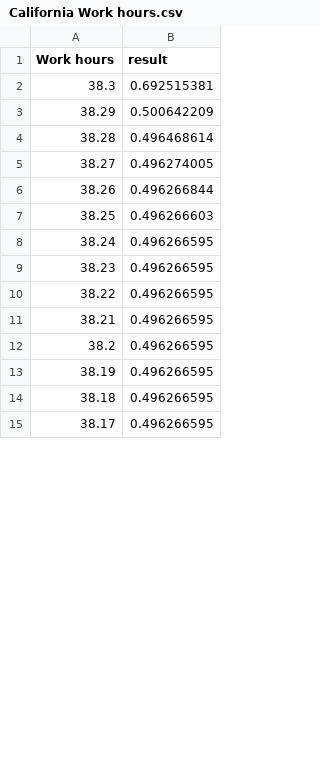
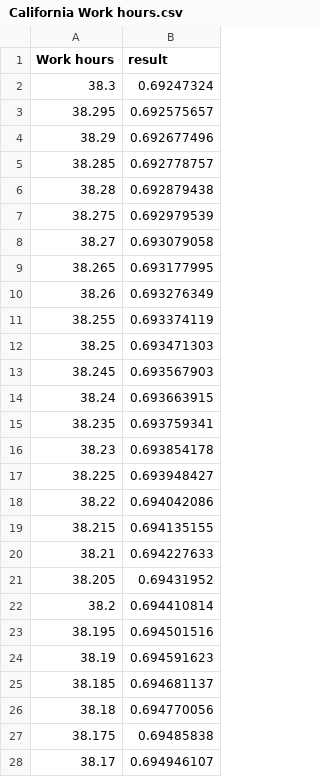
Before and after one commit to SHUzhekiNg/2023E, a CSV file: data/Sensitivity Analysis/California Work hours.csv, drawn as a sheet; only a part is shown; the diff covers the shown part only.

Commit message:
Update data

```diff
--- a/data/Sensitivity Analysis/California Work hours.csv
+++ b/data/Sensitivity Analysis/California Work hours.csv
@@ -1,15 +1,28 @@
 Work hours,result
-38.3,0.692515381
-38.29,0.500642209
-38.28,0.496468614
-38.27,0.496274005
-38.26,0.496266844
-38.25,0.496266603
-38.24,0.496266595
-38.23,0.496266595
-38.22,0.496266595
-38.21,0.496266595
-38.2,0.496266595
-38.19,0.496266595
-38.18,0.496266595
-38.17,0.496266595
+38.3,0.69247324
+38.295,0.692575657
+38.29,0.692677496
+38.285,0.692778757
+38.28,0.692879438
+38.275,0.692979539
+38.27,0.693079058
+38.265,0.693177995
+38.26,0.693276349
+38.255,0.693374119
+38.25,0.693471303
+38.245,0.693567903
+38.24,0.693663915
+38.235,0.693759341
+38.23,0.693854178
+38.225,0.693948427
+38.22,0.694042086
+38.215,0.694135155
+38.21,0.694227633
+38.205,0.69431952
+38.2,0.694410814
+38.195,0.694501516
+38.19,0.694591623
+38.185,0.694681137
+38.18,0.694770056
+38.175,0.69485838
+38.17,0.694946107
```
Also changed, not shown: 47 added rows and 47 edited cells elsewhere in this file, data/Sensitivity Analysis/California Limit magnitude.csv, data/Sensitivity Analysis/California Population Density.csv, 2 other files.
